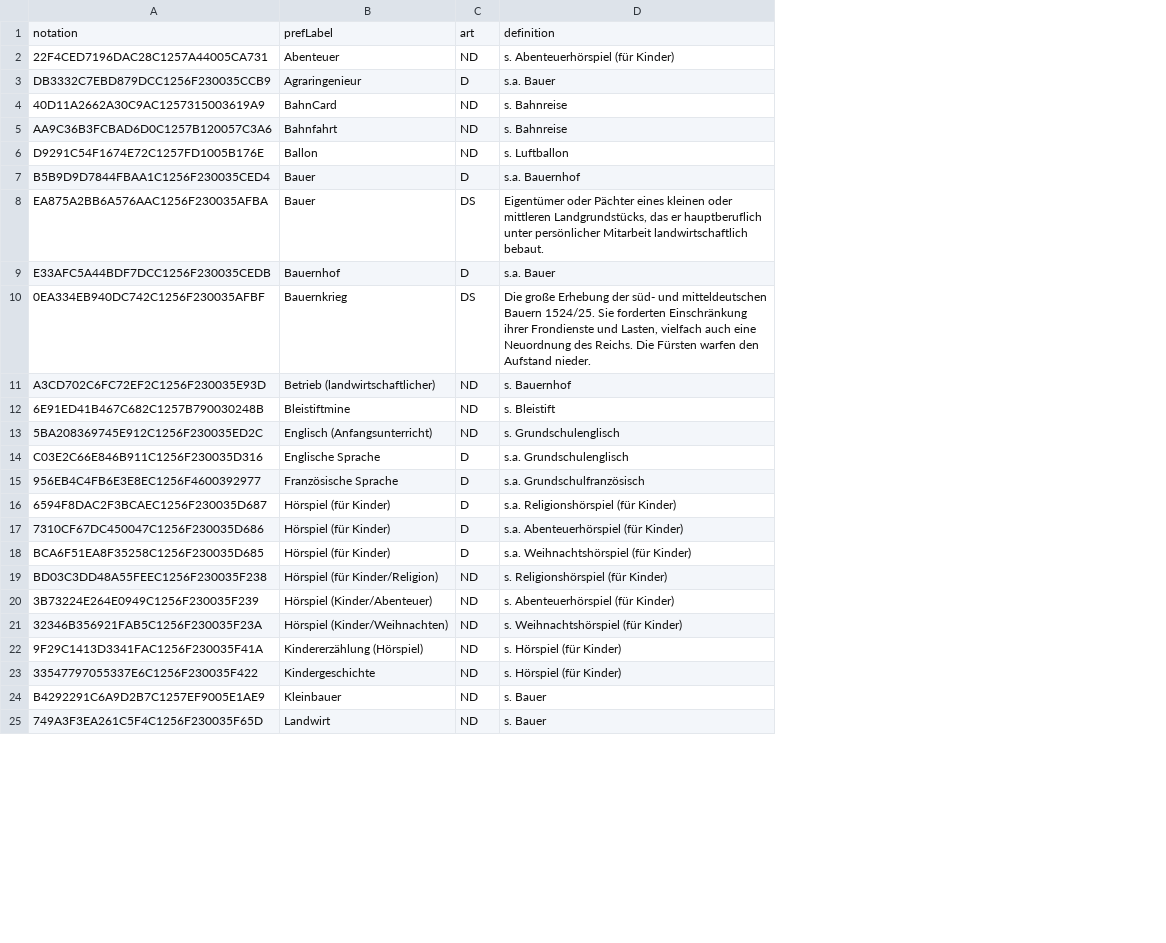
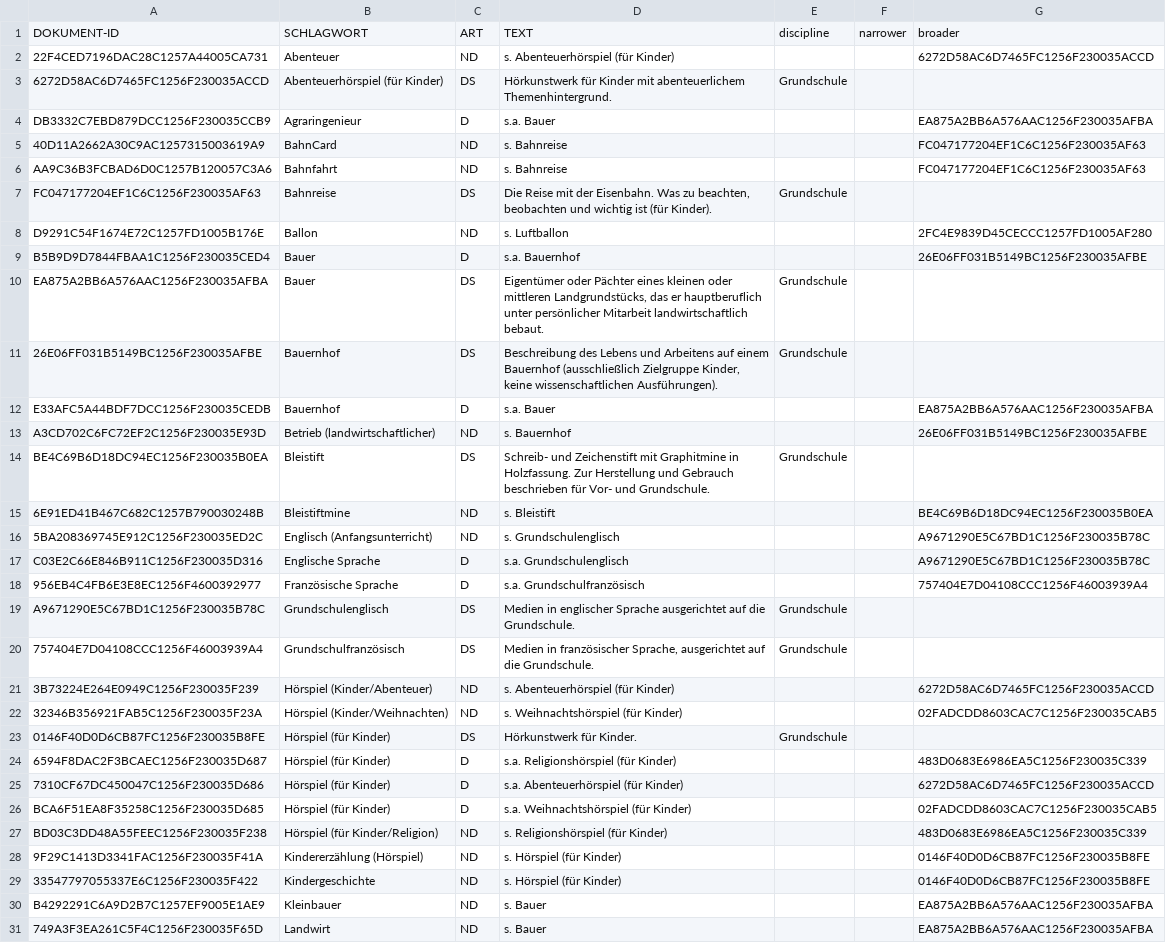
Before and after one commit to openeduhub/oeh-metadata-eaf-schlagwortverzeichnis, a CSV file: data/csv_out/Grundschule.csv, drawn as a sheet; only a part is shown; removed rows and columns are numbered as before the commit, all else as after; the diff covers the shown part only; the diff names each change by its address in the sheet, - before the commit and + after, or states it on an @@ line.

```diff
--- a/data/csv_out/Grundschule.csv
+++ b/data/csv_out/Grundschule.csv
+column E, row 10: Grundschule
+column F, empty
+column G, row 2: 6272D58AC6D7465FC1256F230035ACCD; rows 4-6: EA875A2BB6A576AAC1256F230035AFBA | FC047177204EF1C6C1256F230035AF63 | FC047177204EF1C6C1256F230035AF63; rows 8-9: 2FC4E9839D45CECCC1257FD1005AF280 | 26E06FF031B5149BC1256F230035AFBE; rows 12-13: EA875A2BB6A576AAC1256F230035AFBA | 26E06FF031B5149BC1256F230035AFBE; rows 15-18: BE4C69B6D18DC94EC1256F230035B0EA | A9671290E5C67BD1C1256F230035B78C | A9671290E5C67BD1C1256F230035B78C | 757404E7D04108CCC1256F46003939A4; rows 24-31: 483D0683E6986EA5C1256F230035C339 | 6272D58AC6D7465FC1256F230035ACCD | 02FADCDD8603CAC7C1256F230035CAB5 | 483D0683E6986EA5C1256F230035C339 | 0146F40D0D6CB87FC1256F230035B8FE | 0146F40D0D6CB87FC1256F230035B8FE | EA875A2BB6A576AAC1256F230035AFBA | EA875A2BB6A576AAC1256F230035AFBA
-row 1: notation | prefLabel | art | definition
+row 1: DOKUMENT-ID | SCHLAGWORT | ART | TEXT | discipline | narrower | broader
+row 3: 6272D58AC6D7465FC1256F230035ACCD | Abenteuerhörspiel (für Kinder) | DS | Hörkunstwerk für Kinder mit abenteuerlichem Themenhintergrund. | Grundschule
+row 7: FC047177204EF1C6C1256F230035AF63 | Bahnreise | DS | Die Reise mit der Eisenbahn. Was zu beachten, beobachten und wichtig ist (für Kinder). | Grundschule
+row 11: 26E06FF031B5149BC1256F230035AFBE | Bauernhof | DS | Beschreibung des Lebens und Arbeitens auf einem Bauernhof (ausschließlich Zielgruppe Kinder, keine wissenschaftlichen Ausführungen). | Grundschule
-row 10: 0EA334EB940DC742C1256F230035AFBF | Bauernkrieg | DS | Die große Erhebung der süd- und mitteldeutschen Bauern 1524/25. Sie forderten Einschränkung ihrer Frondienste und Lasten, vielfach auch eine Neuordnung des Reichs. Die Fürsten warfen den Aufstand nieder.
+row 14: BE4C69B6D18DC94EC1256F230035B0EA | Bleistift | DS | Schreib- und Zeichenstift mit Graphitmine in Holzfassung. Zur Herstellung und Gebrauch beschrieben für Vor- und Grundschule. | Grundschule
+row 19: A9671290E5C67BD1C1256F230035B78C | Grundschulenglisch | DS | Medien in englischer Sprache ausgerichtet auf die Grundschule. | Grundschule
+row 20: 757404E7D04108CCC1256F46003939A4 | Grundschulfranzösisch | DS | Medien in französischer Sprache, ausgerichtet auf die Grundschule. | Grundschule
@@ row 20 moved to row 21: 3B73224E264E0949C1256F230035F239 @@
@@ row 21 moved to row 22: 32346B356921FAB5C1256F230035F23A @@
+row 23: 0146F40D0D6CB87FC1256F230035B8FE | Hörspiel (für Kinder) | DS | Hörkunstwerk für Kinder. | Grundschule
```
Also changed, not shown: 2 added rows and 2 removed rows elsewhere in this file, data/csv_out/Interkulturelle Bildung.csv, data/csv_out/Medienpädagogik.csv, 32 other files.
